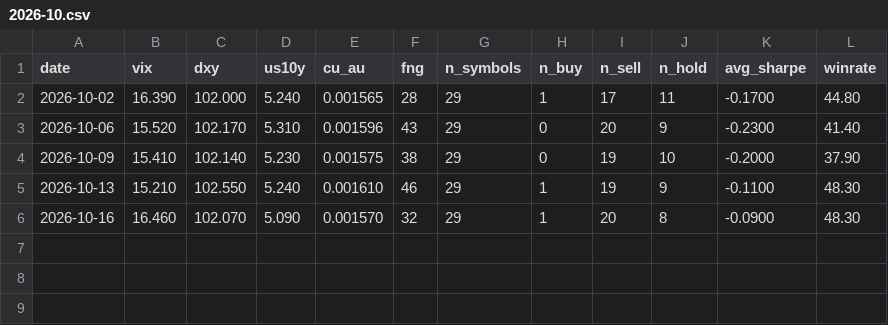
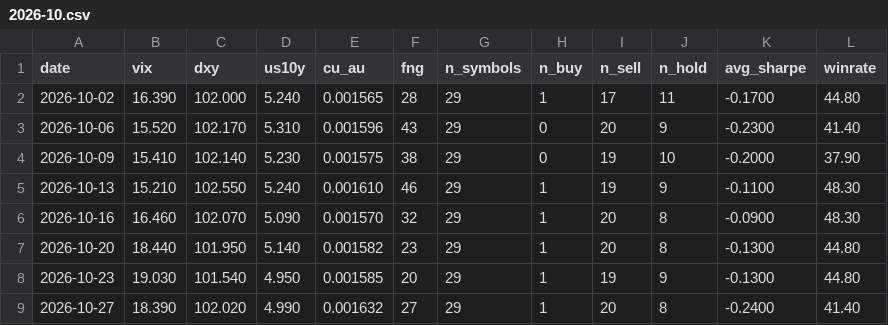
Before and after one commit to iceninye/quant-dashboard, a CSV file: data/macro/2026-10.csv, drawn as a sheet.

Commit message:
data: 2026-10-28 補 19-26/10 缺口並同步（HK/US/Sentinel/PMFX 到 10-27~10-28）

```diff
--- a/data/macro/2026-10.csv
+++ b/data/macro/2026-10.csv
@@ -6 +6,4 @@ date,vix,dxy,us10y,cu_au,fng,n_symbols,n_buy,n_sell,n_hold,avg_sharpe,winrate
 2026-10-16,16.460,102.070,5.090,0.001570,32,29,1,20,8,-0.0900,48.30
+2026-10-20,18.440,101.950,5.140,0.001582,23,29,1,20,8,-0.1300,44.80
+2026-10-23,19.030,101.540,4.950,0.001585,20,29,1,19,9,-0.1300,44.80
+2026-10-27,18.390,102.020,4.990,0.001632,27,29,1,20,8,-0.2400,41.40
```
Also changed, not shown: 6 other files.
